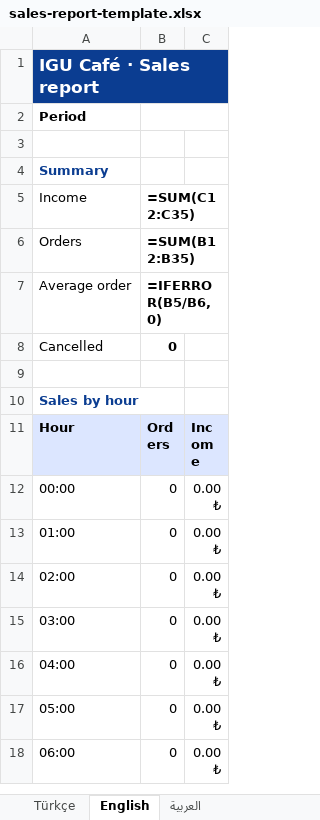
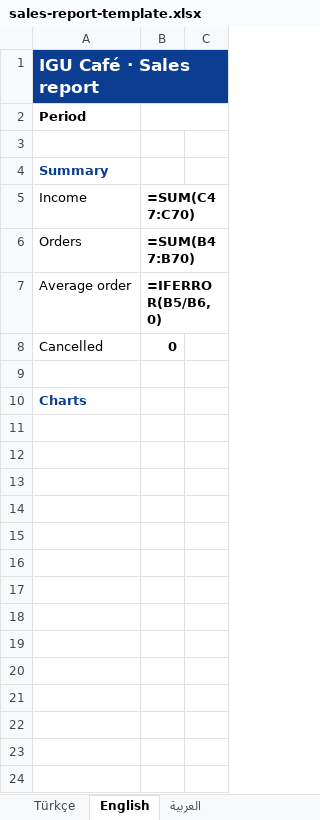
Before and after one commit to SobhanMirgholami/IGU-menu, an Excel workbook: public/sales-report-template.xlsx, sheet English, drawn as a sheet; only a part is shown; the shorter side is filled out with more unchanged rows; values as stored, in another font and other column widths than the file's, no borders; formulas without a stored value are shown as written; charts and pictures not drawn; the diff covers the shown part only; the diff names each change by its address in the sheet, - before the commit and + after, or states it on an @@ line.

```diff
--- a/public/sales-report-template.xlsx (sheet English)
+++ b/public/sales-report-template.xlsx (sheet English)
-B5: =SUM(C12:C35)
+B5: =SUM(C47:C70)
-B6 (=SUM(C47:C70)): =SUM(B12:B35)
+B6 (=SUM(C47:C70)): =SUM(B47:B70)
+row 9: (empty)
+row 10: Charts
+row 11: (empty)
+row 12: (empty)
+row 13: (empty)
+row 14: (empty)
+row 15: (empty)
+row 16: (empty)
+row 17: (empty)
+row 18: (empty)
+row 19: (empty)
+row 20: (empty)
+row 21: (empty)
+row 22: (empty)
+row 23: (empty)
+row 24: (empty)
```
Also changed, not shown: 19 added rows elsewhere in this sheet, sheet Türkçe, sheet العربية, charts or pictures, 1 other file.
